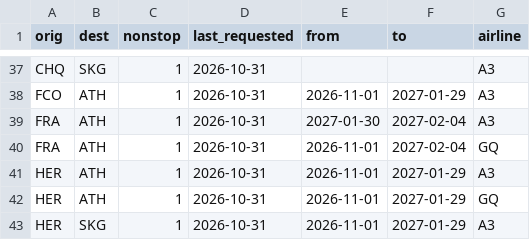
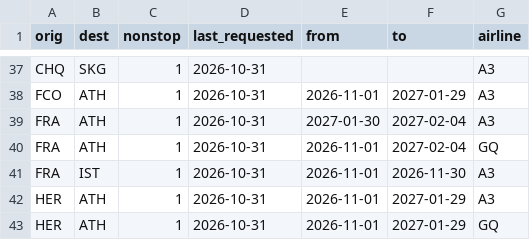
Before and after one commit to Am015-dev/AegeanBook, a CSV file: data/tracked_routes.csv, drawn as a sheet; only a part is shown, gaps mark what is left out; the shorter side is filled out with more unchanged rows.

```diff
--- a/data/tracked_routes.csv
+++ b/data/tracked_routes.csv
@@ -40,2 +40,3 @@ FRA,ATH,1,2026-10-31,2027-01-30,2027-02-04,A3
 FRA,ATH,1,2026-10-31,2026-11-01,2027-02-04,GQ
+FRA,IST,1,2026-10-31,2026-11-01,2026-11-30,A3
 HER,ATH,1,2026-10-31,2026-11-01,2027-01-29,A3
```
Also changed, not shown: data/history_prices.csv, data/routes.csv.
